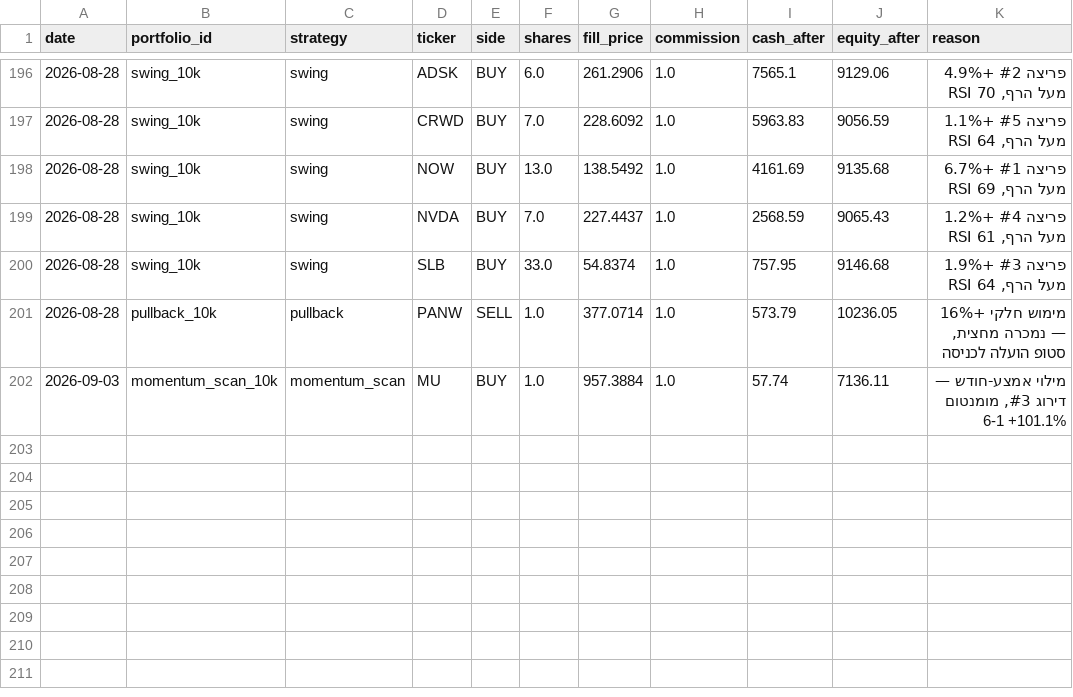
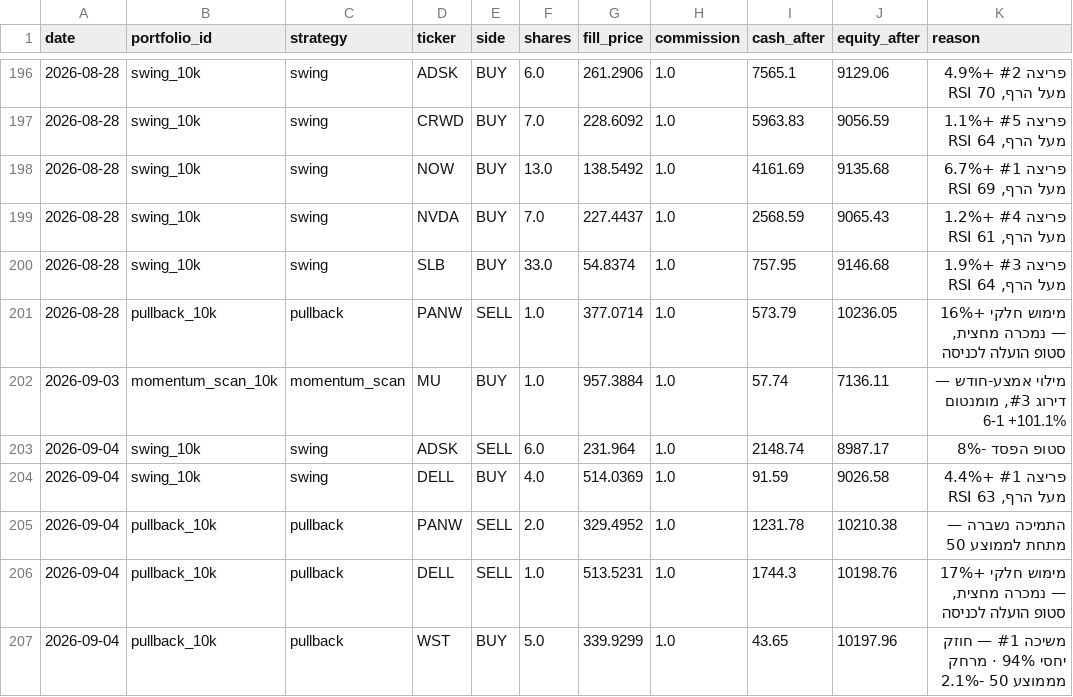
Before and after one commit to funzi7/agent-memory, a CSV file: paper-trader/trades.csv, drawn as a sheet; only a part is shown, gaps mark what is left out; the diff names each change by its address in the sheet, - before the commit and + after, or states it on an @@ line.

Commit message:
paper-trader state: 2026-09-08

```diff
--- a/paper-trader/trades.csv
+++ b/paper-trader/trades.csv
+row 203: 2026-09-04 | swing_10k | swing | ADSK | SELL | 6.0 | 231.964 | 1.0 | 2148.74 | 8987.17 | סטופ הפסד -8%
+row 204: 2026-09-04 | swing_10k | swing | DELL | BUY | 4.0 | 514.0369 | 1.0 | 91.59 | 9026.58 | פריצה #1 +4.4% מעל הרף, RSI 63
+row 205: 2026-09-04 | pullback_10k | pullback | PANW | SELL | 2.0 | 329.4952 | 1.0 | 1231.78 | 10210.38 | התמיכה נשברה — מתחת לממוצע 50
+row 206: 2026-09-04 | pullback_10k | pullback | DELL | SELL | 1.0 | 513.5231 | 1.0 | 1744.3 | 10198.76 | מימוש חלקי +17% — נמכרה מחצית, סטופ הועלה לכניסה
+row 207: 2026-09-04 | pullback_10k | pullback | WST | BUY | 5.0 | 339.9299 | 1.0 | 43.65 | 10197.96 | משיכה #1 — חוזק יחסי 94% · מרחק מממוצע 50 -2.1%
```
